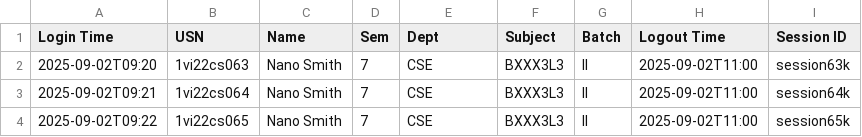
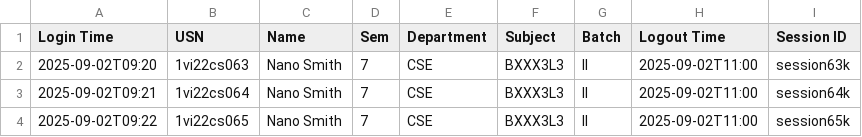
Before and after one commit to mohammedrayyan12/JavaSwing-DigiLogBook, a CSV file: Sample DataSet/sampleExportedCSV.csv, drawn as a sheet; only a part is shown.

Commit message:
MAJOR feat: Migrate CSV storage to Universal SQL and Dynamic Category Management.
- Deprecated options.csv in favor of a relational CONFIGURATION_TABLE for improved data integrity and cloud synchronization.
- Added database type detection via JDBC metadata to support MySQL, PostgreSQL (Supabase), SQLite, MSSQL, and Oracle with a single codebase.
- Refactored cloud table initialization to dynamically swap data types (e.g., SERIAL vs AUTO_INCREMENT) based on the connected cloud database.
- Added a UI Manager for real-time creation/deletion of categories (along side their items), replacing static button generation.

```diff
--- a/Sample DataSet/sampleExportedCSV.csv
+++ b/Sample DataSet/sampleExportedCSV.csv
@@ -1,2 +1,2 @@
-Login Time,USN,Name,Sem,Dept,Subject,Batch,Logout Time,Session ID
+Login Time,USN,Name,Sem,Department,Subject,Batch,Logout Time,Session ID
 2025-09-02T09:20,1vi22cs063,Nano Smith,7,CSE,BXXX3L3,II,2025-09-02T11:00,session63k
```
Also changed, not shown: 9 other files.
